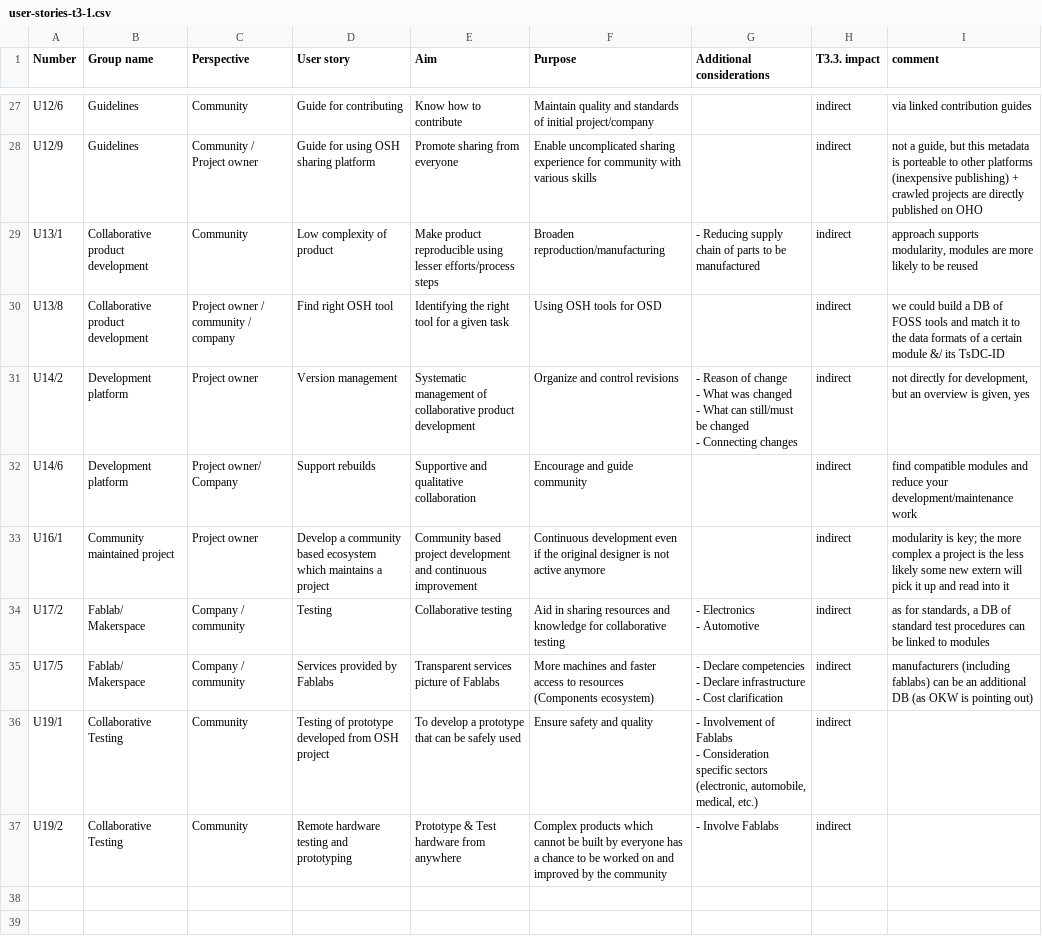
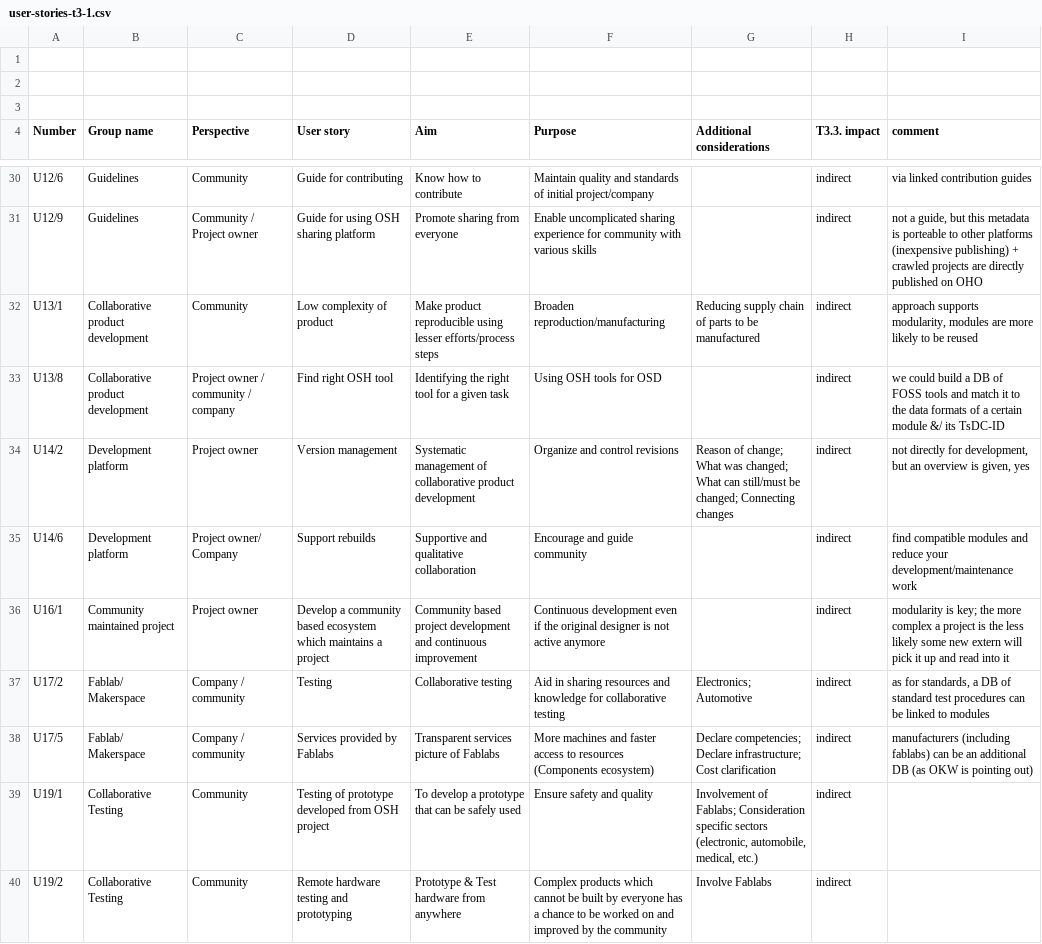
Before and after one commit to OPEN-NEXT/OKH-LOSH, a CSV file: user-stories-t3-1.csv, drawn as a sheet; only a part is shown, gaps mark what is left out; the diff covers the shown part only.

```diff
--- a/user-stories-t3-1.csv
+++ b/user-stories-t3-1.csv
@@ -1 +1,4 @@
+;;;;;;;;
+;;;;;;;;
+;;;;;;;;
 Number;Group name ;Perspective;User story;Aim ;Purpose;Additional considerations;T3.3. impact;comment
@@ -44,17 +31,10 @@ U12/6;Guidelines;Community;Guide for contributing;Know how to contribute;Maintai
 U12/9;Guidelines;Community / Project owner;Guide for using OSH sharing platform;Promote sharing from everyone;Enable uncomplicated sharing experience for community with various skills;;indirect;not a guide, but this metadata is porteable to other platforms  (inexpensive publishing) + crawled projects are directly published on OHO
-U13/1;Collaborative product development;Community;Low complexity of product ;Make product reproducible using lesser efforts/process steps;Broaden reproduction/manufacturing;- Reducing supply chain of parts to be manufactured;indirect;approach supports modularity, modules are more likely to be reused
+U13/1;Collaborative product development;Community;Low complexity of product ;Make product reproducible using lesser efforts/process steps;Broaden reproduction/manufacturing;Reducing supply chain of parts to be manufactured;indirect;approach supports modularity, modules are more likely to be reused
 U13/8;Collaborative product development;Project owner / community / company;Find right OSH tool;Identifying the right tool for a given task;Using OSH tools for OSD;;indirect;we could build a DB of FOSS tools and match it to the data formats of a certain module &/ its TsDC-ID
-U14/2;Development platform;Project owner;Version management;Systematic management of collaborative product development;Organize and control revisions ;"- Reason of change
-- What was changed
-- What can still/must be changed
-- Connecting changes ";indirect;not directly for development, but an overview is given, yes
+U14/2;Development platform;Project owner;Version management;Systematic management of collaborative product development;Organize and control revisions ;"Reason of change; What was changed; What can still/must be changed; Connecting changes ";indirect;not directly for development, but an overview is given, yes
 U14/6;Development platform;Project owner/ Company;Support rebuilds;Supportive and qualitative collaboration;Encourage and guide community;;indirect;find compatible modules and reduce your development/maintenance work
 U16/1;Community maintained project;Project owner;Develop a community based ecosystem which maintains a project;Community based project development and continuous improvement;Continuous development even if the original designer is not active anymore;;indirect;"modularity is key; the more complex a project is the less likely some new extern will pick it up and read into it"
-U17/2;Fablab/ Makerspace;Company / community;Testing;Collaborative testing;Aid in sharing resources and knowledge for collaborative testing;"- Electronics
-- Automotive";indirect;as for standards, a DB of standard test procedures can be linked to modules
-U17/5;Fablab/ Makerspace;Company / community;Services provided by Fablabs;Transparent services picture of Fablabs;More machines and faster access to resources (Components ecosystem);"- Declare competencies
-- Declare infrastructure
-- Cost clarification";indirect;manufacturers (including fablabs) can be an additional DB (as OKW is pointing out)
-U19/1;Collaborative Testing;Community;Testing of prototype developed from OSH project;To develop a prototype that can be safely used;Ensure safety and quality;"- Involvement of Fablabs
-- Consideration specific sectors (electronic, automobile, medical, etc.)";indirect;
-U19/2;Collaborative Testing;Community;Remote hardware testing and prototyping;Prototype & Test hardware from anywhere;Complex products which cannot be built by everyone has a chance to be worked on and improved by the community;- Involve Fablabs;indirect;
+U17/2;Fablab/ Makerspace;Company / community;Testing;Collaborative testing;Aid in sharing resources and knowledge for collaborative testing;"Electronics; Automotive";indirect;as for standards, a DB of standard test procedures can be linked to modules
+U17/5;Fablab/ Makerspace;Company / community;Services provided by Fablabs;Transparent services picture of Fablabs;More machines and faster access to resources (Components ecosystem);"Declare competencies; Declare infrastructure; Cost clarification";indirect;manufacturers (including fablabs) can be an additional DB (as OKW is pointing out)
+U19/1;Collaborative Testing;Community;Testing of prototype developed from OSH project;To develop a prototype that can be safely used;Ensure safety and quality;"Involvement of Fablabs; Consideration specific sectors (electronic, automobile, medical, etc.)";indirect;
+U19/2;Collaborative Testing;Community;Remote hardware testing and prototyping;Prototype & Test hardware from anywhere;Complex products which cannot be built by everyone has a chance to be worked on and improved by the community;Involve Fablabs;indirect;
```
Also changed, not shown: 10 edited cells elsewhere in this file.
